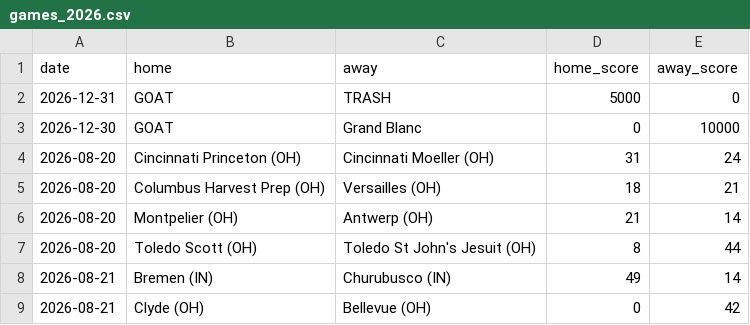
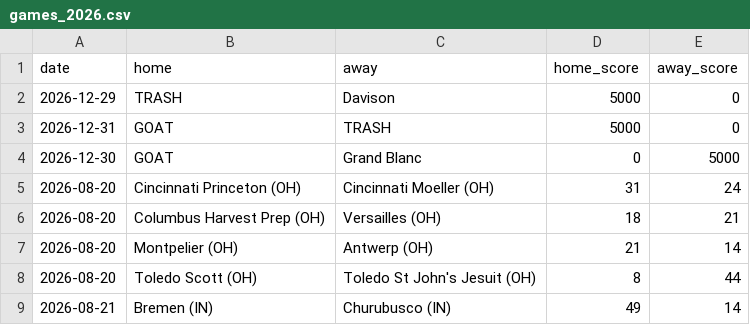
Before and after one commit to YutongHanOfficial/mi-football-predictor, a CSV file: games_2026.csv, drawn as a sheet; only a part is shown; the shorter side is filled out with more unchanged rows.

Commit message:
Update games_2026.csv

```diff
--- a/games_2026.csv
+++ b/games_2026.csv
@@ -1,4 +1,5 @@
 date,home,away,home_score,away_score
+2026-12-29,TRASH,Davison,5000,0
 2026-12-31,GOAT,TRASH,5000,0
-2026-12-30,GOAT,Grand Blanc,0,10000
+2026-12-30,GOAT,Grand Blanc,0,5000
 2026-08-20,Cincinnati Princeton (OH),Cincinnati Moeller (OH),31,24
```
